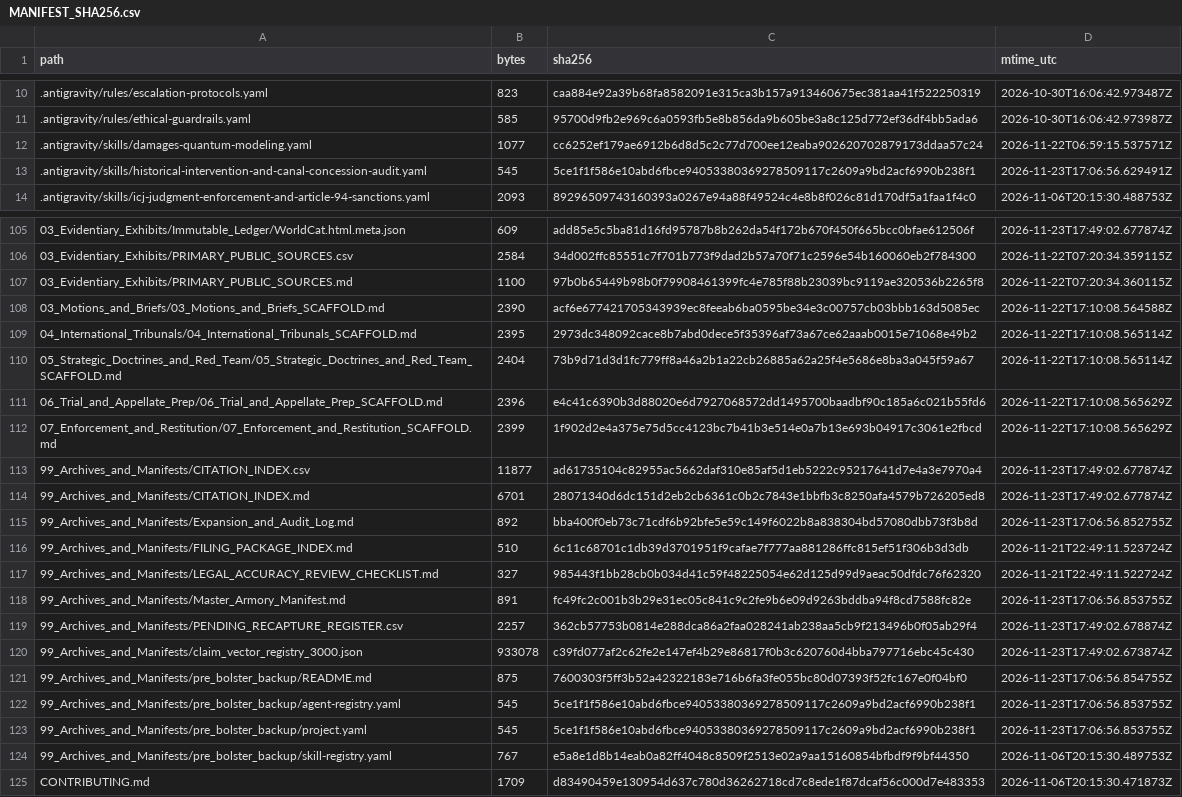
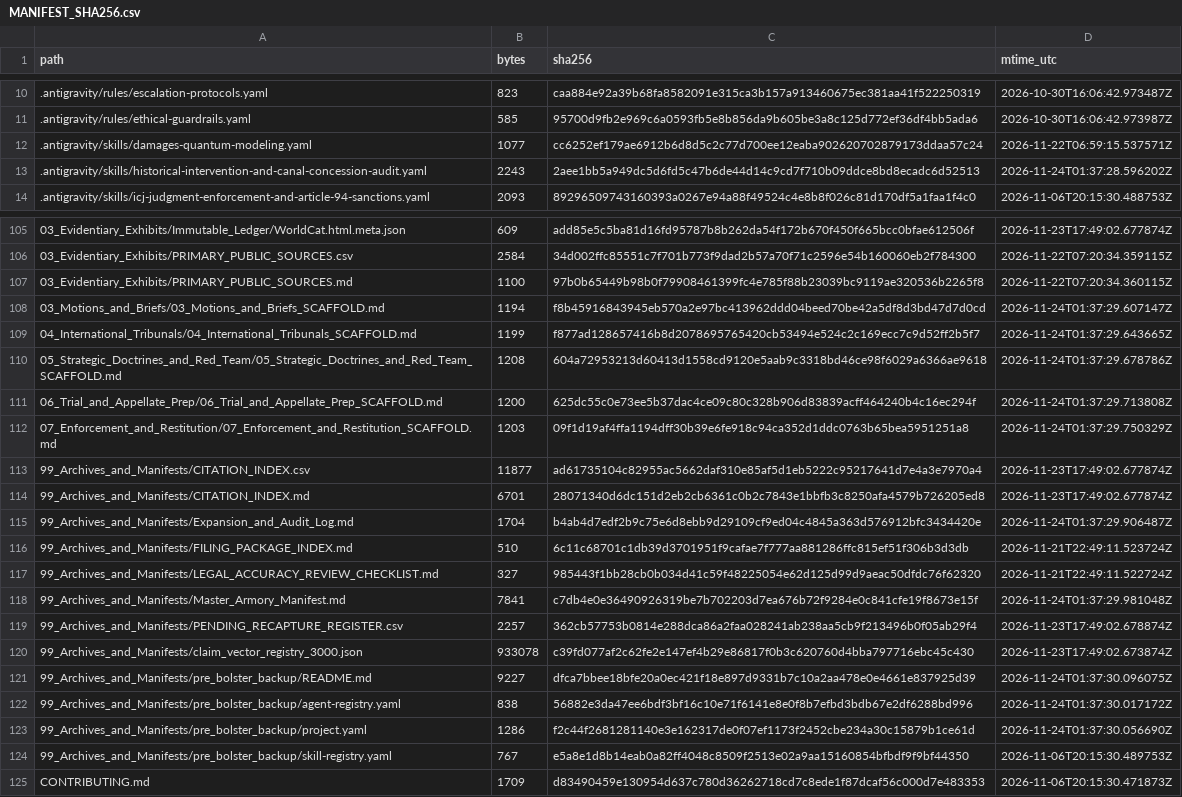
Before and after one commit to GlobalRestitutionAlliance/turtle-island-us-wa-muckleshoot-indian-tribe-master-litigation, a CSV file: 99_Archives_and_Manifests/MANIFEST_SHA256.csv, drawn as a sheet; only a part is shown, gaps mark what is left out; the diff covers the shown part only.

```diff
--- a/99_Archives_and_Manifests/MANIFEST_SHA256.csv
+++ b/99_Archives_and_Manifests/MANIFEST_SHA256.csv
@@ -12,3 +12,3 @@ path,bytes,sha256,mtime_utc
 .antigravity/skills/damages-quantum-modeling.yaml,1077,cc6252ef179ae6912b6d8d5c2c77d700ee12eaba902620702879173ddaa57c24,2026-11-22T06:59:15.537571Z
-.antigravity/skills/historical-intervention-and-canal-concession-audit.yaml,545,5ce1f1f586e10abd6fbce94053380369278509117c2609a9bd2acf6990b238f1,2026-11-23T17:06:56.629491Z
+.antigravity/skills/historical-intervention-and-canal-concession-audit.yaml,2243,2aee1bb5a949dc5d6fd5c47b6de44d14c9cd7f710b09ddce8bd8ecadc6d52513,2026-11-24T01:37:28.596202Z
 .antigravity/skills/icj-judgment-enforcement-and-article-94-sanctions.yaml,2093,89296509743160393a0267e94a88f49524c4e8b8f026c81d170df5a1faa1f4c0,2026-11-06T20:15:30.488753Z
@@ -107,18 +107,18 @@ path,bytes,sha256,mtime_utc
 03_Evidentiary_Exhibits/PRIMARY_PUBLIC_SOURCES.md,1100,97b0b65449b98b0f79908461399fc4e785f88b23039bc9119ae320536b2265f8,2026-11-22T07:20:34.360115Z
-03_Motions_and_Briefs/03_Motions_and_Briefs_SCAFFOLD.md,2390,acf6e677421705343939ec8feeab6ba0595be34e3c00757cb03bbb163d5085ec,2026-11-22T17:10:08.564588Z
-04_International_Tribunals/04_International_Tribunals_SCAFFOLD.md,2395,2973dc348092cace8b7abd0dece5f35396af73a67ce62aaab0015e71068e49b2,2026-11-22T17:10:08.565114Z
-05_Strategic_Doctrines_and_Red_Team/05_Strategic_Doctrines_and_Red_Team_SCAFFOLD.md,2404,73b9d71d3d1fc779ff8a46a2b1a22cb26885a62a25f4e5686e8ba3a045f59a67,2026-11-22T17:10:08.565114Z
-06_Trial_and_Appellate_Prep/06_Trial_and_Appellate_Prep_SCAFFOLD.md,2396,e4c41c6390b3d88020e6d7927068572dd1495700baadbf90c185a6c021b55fd6,2026-11-22T17:10:08.565629Z
-07_Enforcement_and_Restitution/07_Enforcement_and_Restitution_SCAFFOLD.md,2399,1f902d2e4a375e75d5cc4123bc7b41b3e514e0a7b13e693b04917c3061e2fbcd,2026-11-22T17:10:08.565629Z
+03_Motions_and_Briefs/03_Motions_and_Briefs_SCAFFOLD.md,1194,f8b45916843945eb570a2e97bc413962ddd04beed70be42a5df8d3bd47d7d0cd,2026-11-24T01:37:29.607147Z
+04_International_Tribunals/04_International_Tribunals_SCAFFOLD.md,1199,f877ad128657416b8d2078695765420cb53494e524c2c169ecc7c9d52ff2b5f7,2026-11-24T01:37:29.643665Z
+05_Strategic_Doctrines_and_Red_Team/05_Strategic_Doctrines_and_Red_Team_SCAFFOLD.md,1208,604a72953213d60413d1558cd9120e5aab9c3318bd46ce98f6029a6366ae9618,2026-11-24T01:37:29.678786Z
+06_Trial_and_Appellate_Prep/06_Trial_and_Appellate_Prep_SCAFFOLD.md,1200,625dc55c0e73ee5b37dac4ce09c80c328b906d83839acff464240b4c16ec294f,2026-11-24T01:37:29.713808Z
+07_Enforcement_and_Restitution/07_Enforcement_and_Restitution_SCAFFOLD.md,1203,09f1d19af4ffa1194dff30b39e6fe918c94ca352d1ddc0763b65bea5951251a8,2026-11-24T01:37:29.750329Z
 99_Archives_and_Manifests/CITATION_INDEX.csv,11877,ad61735104c82955ac5662daf310e85af5d1eb5222c95217641d7e4a3e7970a4,2026-11-23T17:49:02.677874Z
 99_Archives_and_Manifests/CITATION_INDEX.md,6701,28071340d6dc151d2eb2cb6361c0b2c7843e1bbfb3c8250afa4579b726205ed8,2026-11-23T17:49:02.677874Z
-99_Archives_and_Manifests/Expansion_and_Audit_Log.md,892,bba400f0eb73c71cdf6b92bfe5e59c149f6022b8a838304bd57080dbb73f3b8d,2026-11-23T17:06:56.852755Z
+99_Archives_and_Manifests/Expansion_and_Audit_Log.md,1704,b4ab4d7edf2b9c75e6d8ebb9d29109cf9ed04c4845a363d576912bfc3434420e,2026-11-24T01:37:29.906487Z
 99_Archives_and_Manifests/FILING_PACKAGE_INDEX.md,510,6c11c68701c1db39d3701951f9cafae7f777aa881286ffc815ef51f306b3d3db,2026-11-21T22:49:11.523724Z
 99_Archives_and_Manifests/LEGAL_ACCURACY_REVIEW_CHECKLIST.md,327,985443f1bb28cb0b034d41c59f48225054e62d125d99d9aeac50dfdc76f62320,2026-11-21T22:49:11.522724Z
-99_Archives_and_Manifests/Master_Armory_Manifest.md,891,fc49fc2c001b3b29e31ec05c841c9c2fe9b6e09d9263bddba94f8cd7588fc82e,2026-11-23T17:06:56.853755Z
+99_Archives_and_Manifests/Master_Armory_Manifest.md,7841,c7db4e0e36490926319be7b702203d7ea676b72f9284e0c841cfe19f8673e15f,2026-11-24T01:37:29.981048Z
 99_Archives_and_Manifests/PENDING_RECAPTURE_REGISTER.csv,2257,362cb57753b0814e288dca86a2faa028241ab238aa5cb9f213496b0f05ab29f4,2026-11-23T17:49:02.678874Z
 99_Archives_and_Manifests/claim_vector_registry_3000.json,933078,c39fd077af2c62fe2e147ef4b29e86817f0b3c620760d4bba797716ebc45c430,2026-11-23T17:49:02.673874Z
-99_Archives_and_Manifests/pre_bolster_backup/README.md,875,7600303f5ff3b52a42322183e716b6fa3fe055bc80d07393f52fc167e0f04bf0,2026-11-23T17:06:56.854755Z
-99_Archives_and_Manifests/pre_bolster_backup/agent-registry.yaml,545,5ce1f1f586e10abd6fbce94053380369278509117c2609a9bd2acf6990b238f1,2026-11-23T17:06:56.853755Z
-99_Archives_and_Manifests/pre_bolster_backup/project.yaml,545,5ce1f1f586e10abd6fbce94053380369278509117c2609a9bd2acf6990b238f1,2026-11-23T17:06:56.853755Z
+99_Archives_and_Manifests/pre_bolster_backup/README.md,9227,dfca7bbee18bfe20a0ec421f18e897d9331b7c10a2aa478e0e4661e837925d39,2026-11-24T01:37:30.096075Z
+99_Archives_and_Manifests/pre_bolster_backup/agent-registry.yaml,838,56882e3da47ee6bdf3bf16c10e71f6141e8e0f8b7efbd3bdb67e2df6288bd996,2026-11-24T01:37:30.017172Z
+99_Archives_and_Manifests/pre_bolster_backup/project.yaml,1286,f2c44f2681281140e3e162317de0f07ef1173f2452cbe234a30c15879b1ce61d,2026-11-24T01:37:30.056690Z
 99_Archives_and_Manifests/pre_bolster_backup/skill-registry.yaml,767,e5a8e1d8b14eab0a82ff4048c8509f2513e02a9aa15160854bfbdf9f9bf44350,2026-11-06T20:15:30.489753Z
```
Also changed, not shown: 77 edited cells elsewhere in this file, 37 other files.
